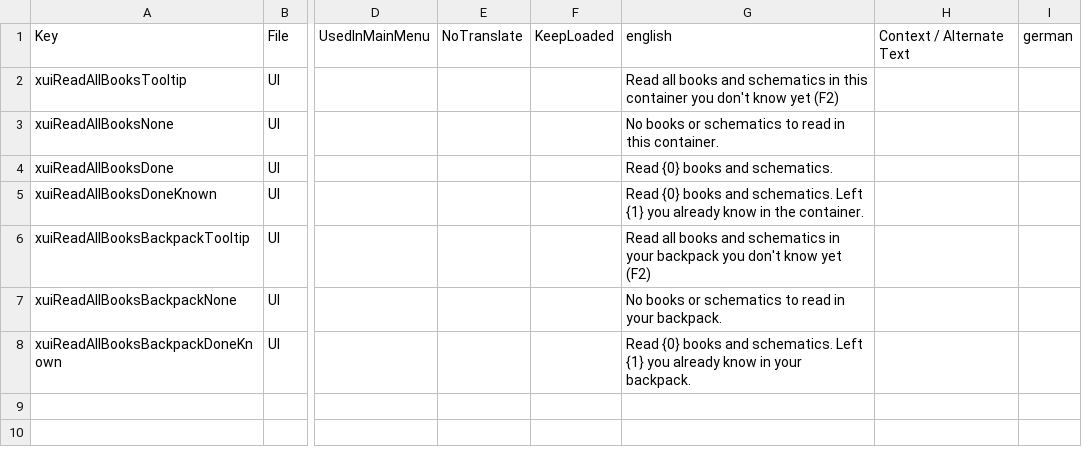
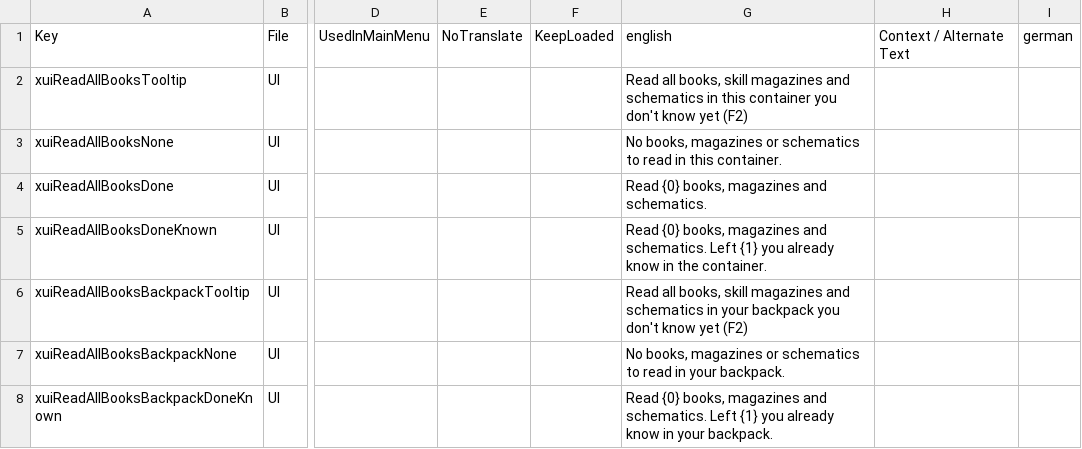
Before and after one commit to dementive/Dementive7D2DMods, a CSV file: ReadAllBooks/Config/Localization.csv, drawn as a sheet; only a part is shown, gaps mark what is left out; the diff names each change by its address in the sheet, - before the commit and + after, or states it on an @@ line.

```diff
--- a/ReadAllBooks/Config/Localization.csv
+++ b/ReadAllBooks/Config/Localization.csv
-G2: Read all books and schematics…
+G2: Read all books, skill magazines and schematics…
-G3: No books or schematics…
+G3: No books, magazines or schematics…
-G4: Read {0} books and schematics.
+G4: Read {0} books, magazines and schematics.
-G5: Read {0} books and schematics.…
+G5: Read {0} books, magazines and schematics.…
-G6: Read all books and schematics…
+G6: Read all books, skill magazines and schematics…
-G7: No books or schematics…
+G7: No books, magazines or schematics…
-G8: Read {0} books and schematics.…
+G8: Read {0} books, magazines and schematics.…
```
Also changed, not shown: 10 other files.
